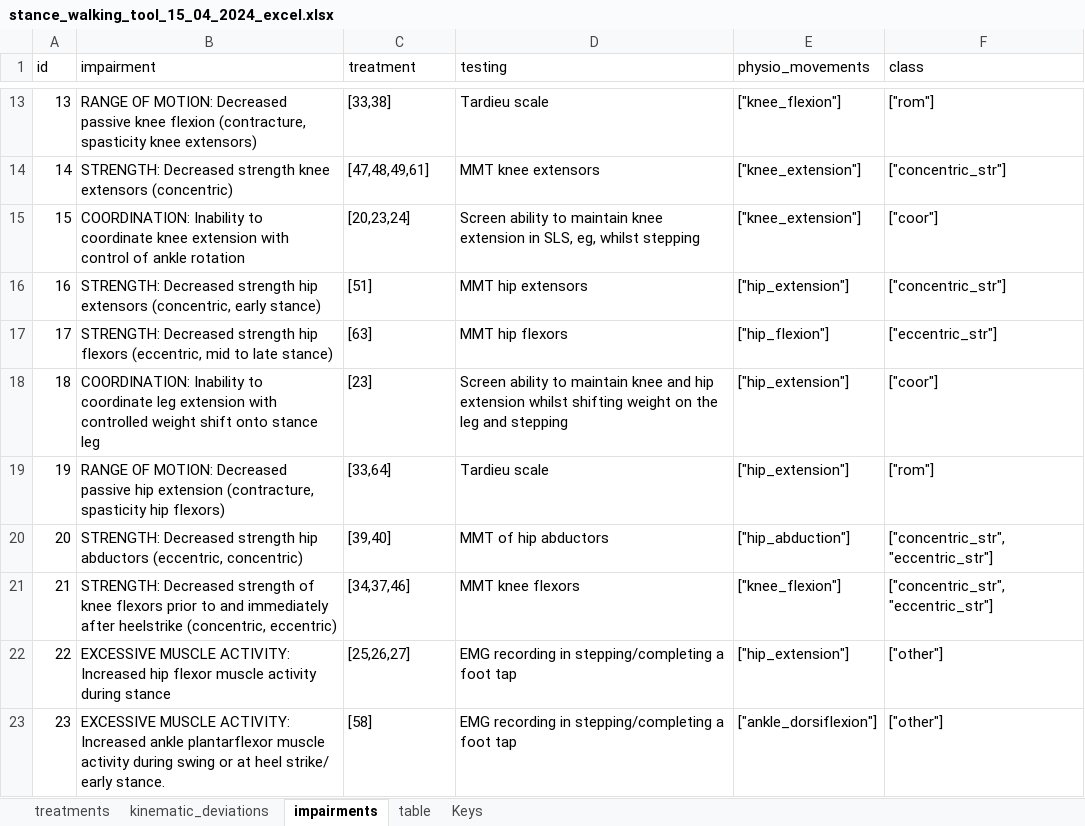
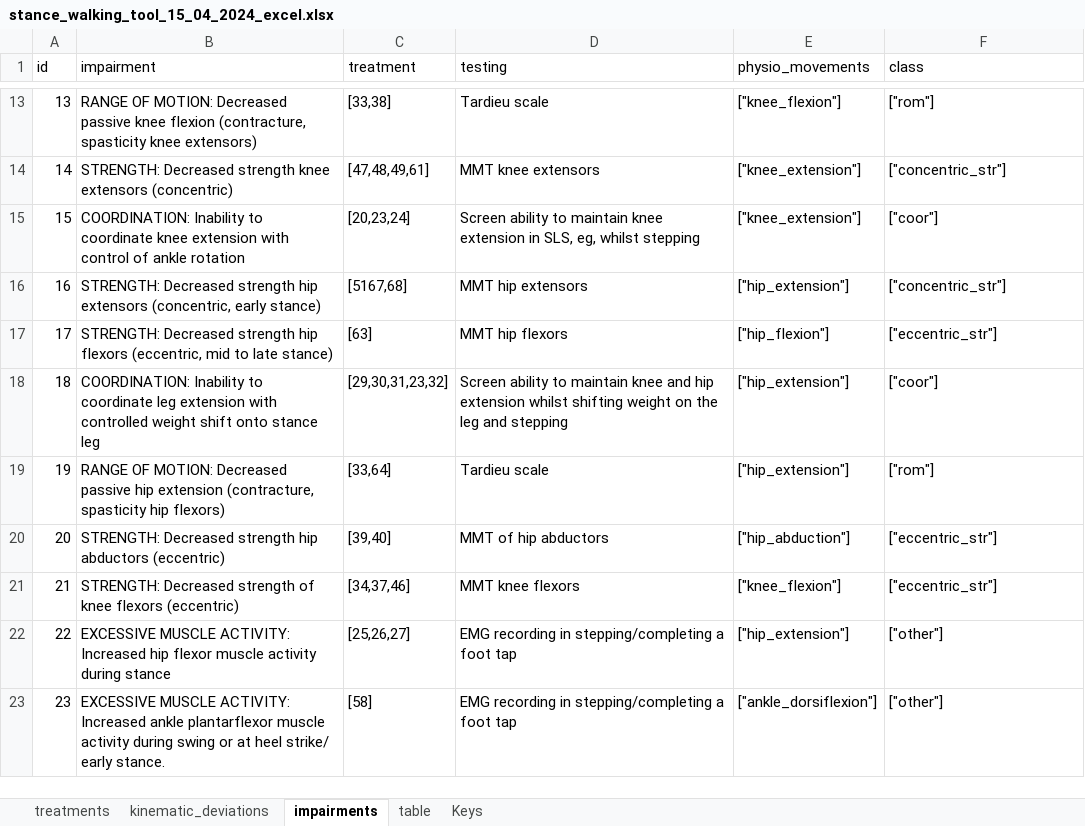
Before and after one commit to wanhoyinjoshua/gaitanalysersubjective, an Excel workbook: app/jsonfiles/excel/stance/stance_walking_tool_15_04_2024_excel.xlsx, sheet impairments, drawn as a sheet; only a part is shown, gaps mark what is left out; values as stored, in another font and other column widths than the file's, no borders; the diff covers the shown part only; the diff names each change by its address in the sheet, - before the commit and + after, or states it on an @@ line.

```diff
--- a/app/jsonfiles/excel/stance/stance_walking_tool_15_04_2024_excel.xlsx (sheet impairments)
+++ b/app/jsonfiles/excel/stance/stance_walking_tool_15_04_2024_excel.xlsx (sheet impairments)
-C16 (treatment): [51]
+C16 (treatment): [5167,68]
-C18 (treatment): [23]
+C18 (treatment): [29,30,31,23,32]
-B20 (impairment): …hip abductors (eccentric, concentric)
+B20 (impairment): …hip abductors (eccentric)
-F20:F21 (class): ["concentric_str","eccentric_str"]
+F20:F21 (class): ["eccentric_str"]
-B21 (impairment): …knee flexors prior to and immediately after heelstrike (concentric, eccentric)
+B21 (impairment): …knee flexors (eccentric)
```
Also changed, not shown: 10 edited cells elsewhere in this sheet, sheet treatments, sheet kinematic_deviations, formulas that keep their value, 16 other files.
